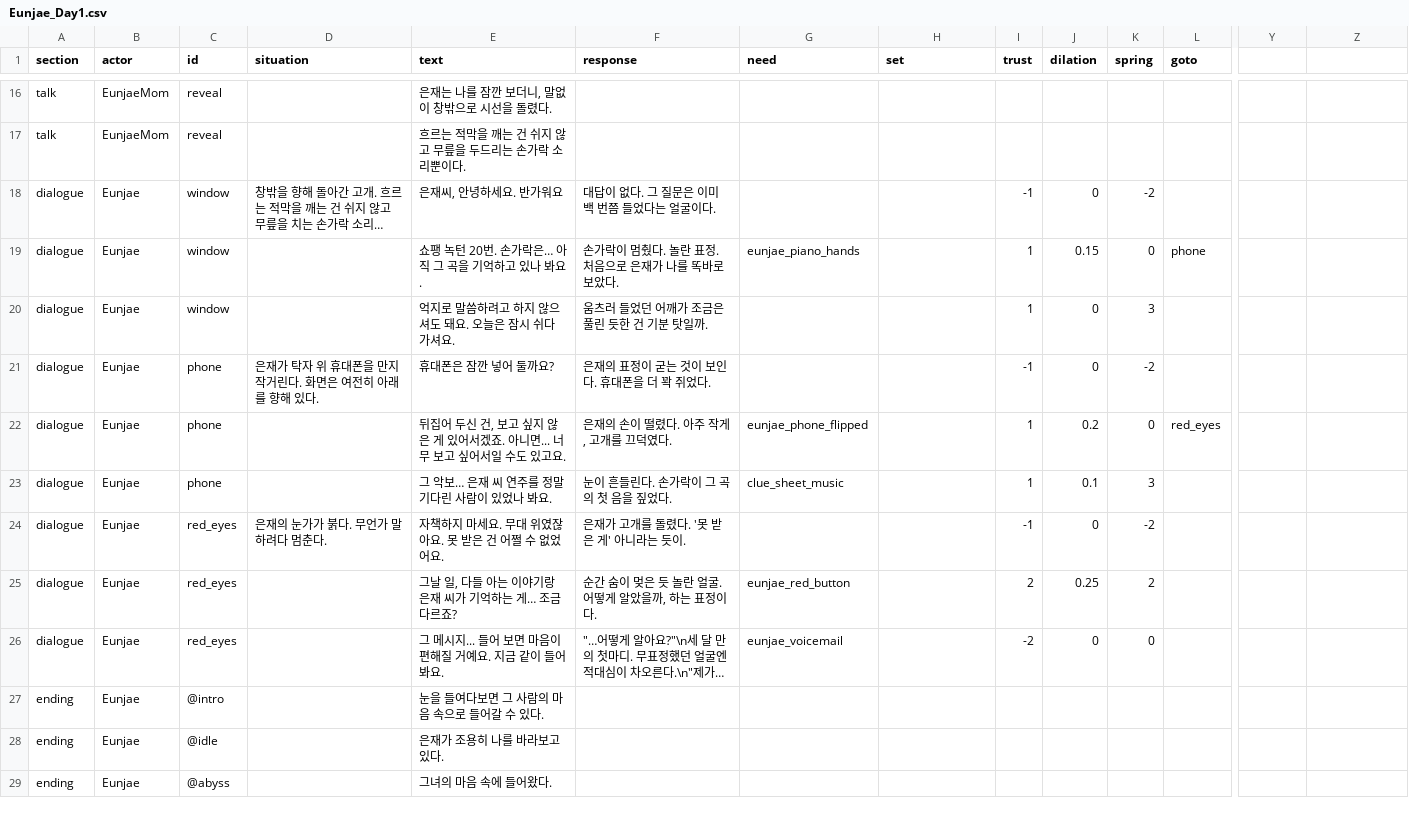
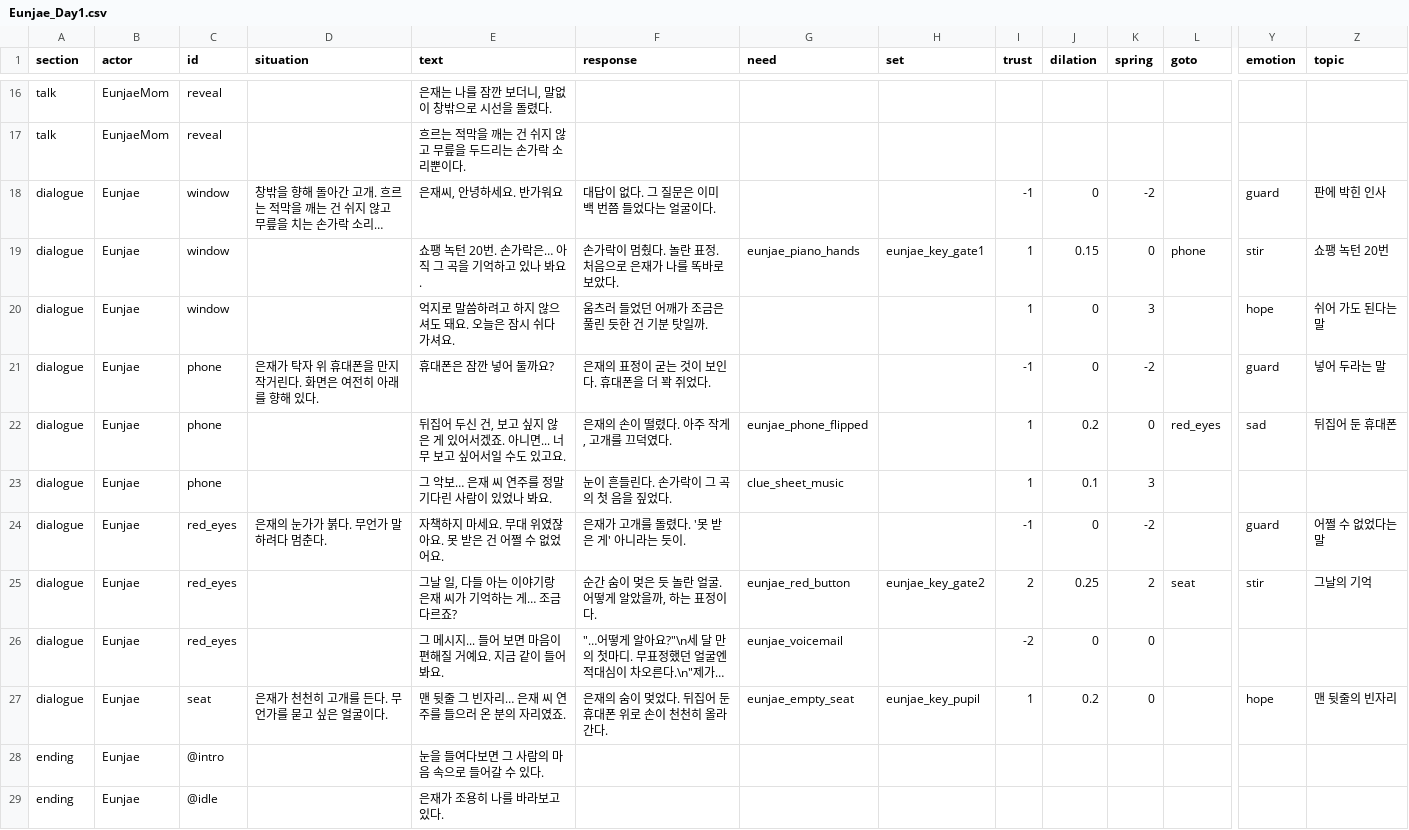
Before and after one commit to xpaklove12-lang/Corner1, a CSV file: Assets/EyeMaze/Data/Dialogue/Eunjae_Day1.csv, drawn as a sheet; only a part is shown, gaps mark what is left out; the shorter side is filled out with more unchanged rows; long unchanged cells end in …; rows hold the shown columns only; the diff names each change by its address in the sheet, - before the commit and + after, or states it on an @@ line.

```diff
--- a/Assets/EyeMaze/Data/Dialogue/Eunjae_Day1.csv
+++ b/Assets/EyeMaze/Data/Dialogue/Eunjae_Day1.csv
-Y1: (empty)
+Y1: emotion
-Z1: (empty)
+Z1: topic
-Y18 (emotion): (empty)
+Y18 (emotion): guard
-Z18 (topic): (empty)
+Z18 (topic): 판에 박힌 인사
-H19 (set): (empty)
+H19 (set): eunjae_key_gate1
-Y19 (emotion): (empty)
+Y19 (emotion): stir
-Z19 (topic): (empty)
+Z19 (topic): 쇼팽 녹턴 20번
-Y20 (emotion): (empty)
+Y20 (emotion): hope
-Z20 (topic): (empty)
+Z20 (topic): 쉬어 가도 된다는 말
-Y21 (emotion): (empty)
+Y21 (emotion): guard
-Z21 (topic): (empty)
+Z21 (topic): 넣어 두라는 말
-Y22 (emotion): (empty)
+Y22 (emotion): sad
-Z22 (topic): (empty)
+Z22 (topic): 뒤집어 둔 휴대폰
-Y24 (emotion): (empty)
+Y24 (emotion): guard
-Z24 (topic): (empty)
+Z24 (topic): 어쩔 수 없었다는 말
-H25 (set): (empty)
+H25 (set): eunjae_key_gate2
-L25 (goto): (empty)
+L25 (goto): seat
-Y25 (emotion): (empty)
+Y25 (emotion): stir
-Z25 (topic): (empty)
+Z25 (topic): 그날의 기억
+row 27: dialogue | Eunjae | seat | 은재가 천천히 고개를 든다. 무언가를 묻고 싶은 얼굴이다. | 맨 뒷줄 그 빈자리… 은재 씨 연주를 들으러 온 분의 자리였죠. | 은재의 숨이 멎었다. 뒤집어 둔 휴대폰 위로 손이 천천히 올라간다. | eunjae_empty_seat | eunjae_key_pupil | 1 | 0.2 | 0 |  | hope | 맨 뒷줄의 빈자리
```
Also changed, not shown: Assets/EyeMaze/Data/Flags.csv, 33 other files.
